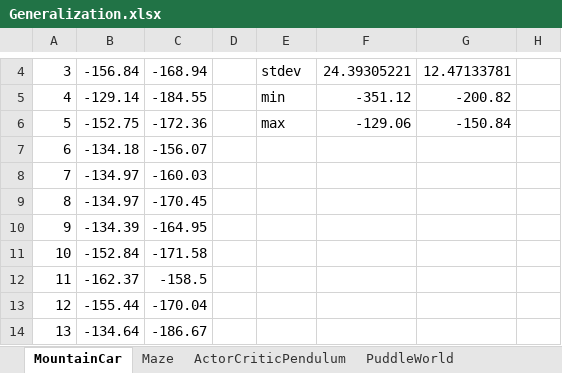
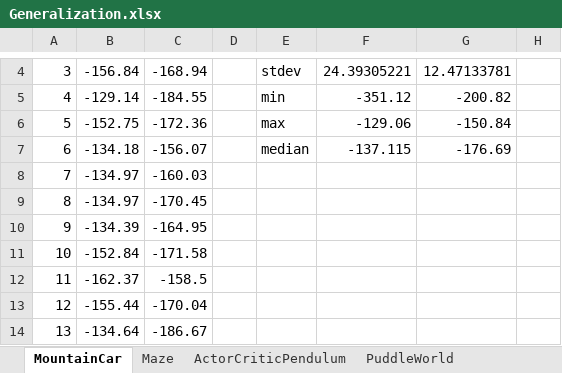
Before and after one commit to scussatb/GRNRL, an Excel workbook: Results/run_2015-01-13/Generalization.xlsx, sheet MountainCar, drawn as a sheet; only a part is shown, gaps mark what is left out; values as stored, in another font and other column widths than the file's, no borders; the diff names each change by its address in the sheet, - before the commit and + after, or states it on an @@ line.

```diff
--- a/Results/run_2015-01-13/Generalization.xlsx (sheet MountainCar)
+++ b/Results/run_2015-01-13/Generalization.xlsx (sheet MountainCar)
-E7: (empty)
+E7: median
-F7: (empty)
+F7: -137.115
-G7: (empty)
+G7: -176.69
```
Also changed, not shown: sheet PuddleWorld, sheet ActorCriticPendulum, sheet Maze, 4 other files.
